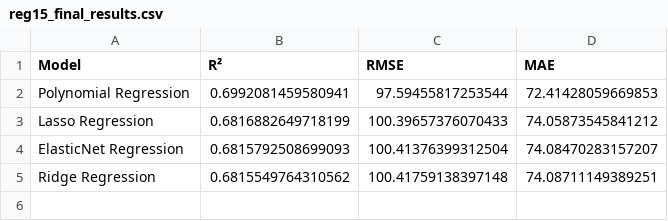
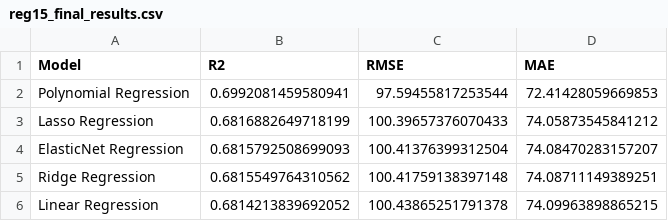
Before and after one commit to vaishnavit67/23cse301-ecommerce-ml-capstone, a CSV file: Notebooks/reg15_final_results.csv, drawn as a sheet.

```diff
--- a/Notebooks/reg15_final_results.csv
+++ b/Notebooks/reg15_final_results.csv
@@ -1,2 +1,2 @@
-Model,R²,RMSE,MAE
+Model,R2,RMSE,MAE
 Polynomial Regression,0.6992081459580941,97.59455817253544,72.41428059669853
@@ -5 +5,2 @@ ElasticNet Regression,0.6815792508699093,100.41376399312504,74.08470283157207
 Ridge Regression,0.6815549764310562,100.41759138397148,74.08711149389251
+Linear Regression,0.6814213839692052,100.43865251791378,74.09963898865215
```
Also changed, not shown: 3 other files.
